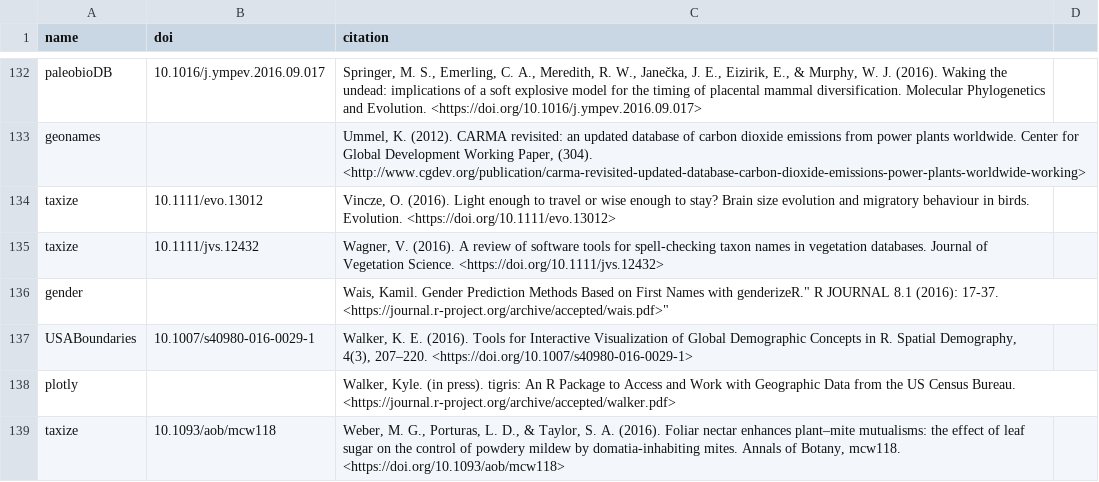
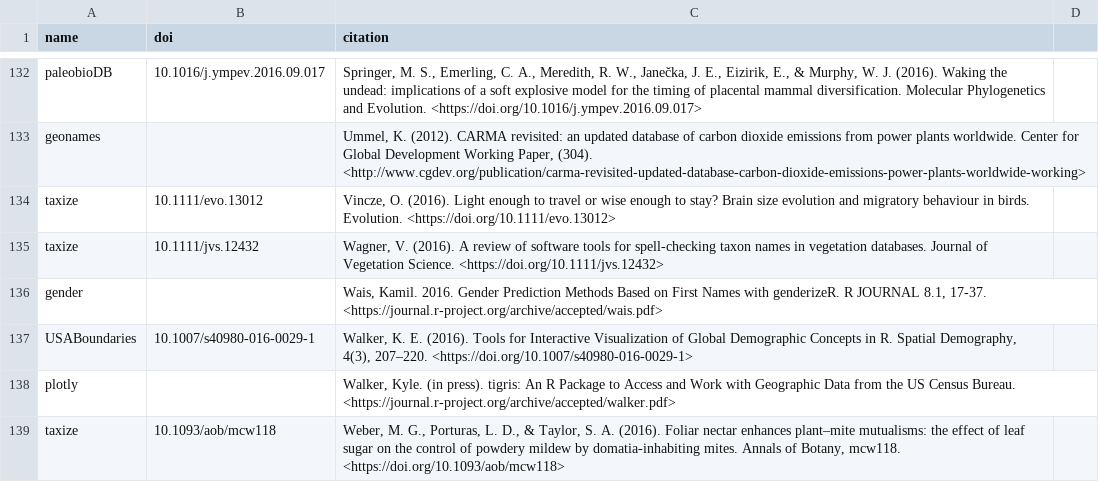
Before and after one commit to ropensci/roapi, a CSV file: data/citations.csv, drawn as a sheet; only a part is shown, gaps mark what is left out.

Commit message:
fix quote in citation file

```diff
--- a/data/citations.csv
+++ b/data/citations.csv
@@ -135,3 +135,3 @@ taxize,"10.1111/evo.13012","Vincze, O. (2016). Light enough to travel or wise en
 taxize,"10.1111/jvs.12432","Wagner, V. (2016). A review of software tools for spell-checking taxon names in vegetation databases. Journal of Vegetation Science. <https://doi.org/10.1111/jvs.12432>"
-gender,,"Wais, Kamil. "Gender Prediction Methods Based on First Names with genderizeR." R JOURNAL 8.1 (2016): 17-37. <https://journal.r-project.org/archive/accepted/wais.pdf>"
+gender,,"Wais, Kamil. 2016. Gender Prediction Methods Based on First Names with genderizeR. R JOURNAL 8.1, 17-37. <https://journal.r-project.org/archive/accepted/wais.pdf>"
 USABoundaries,"10.1007/s40980-016-0029-1","Walker, K. E. (2016). Tools for Interactive Visualization of Global Demographic Concepts in R. Spatial Demography, 4(3), 207–220. <https://doi.org/10.1007/s40980-016-0029-1>"
```
